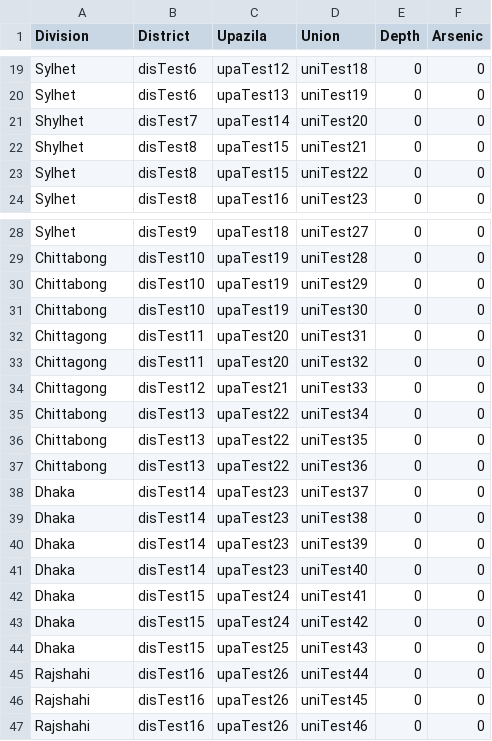
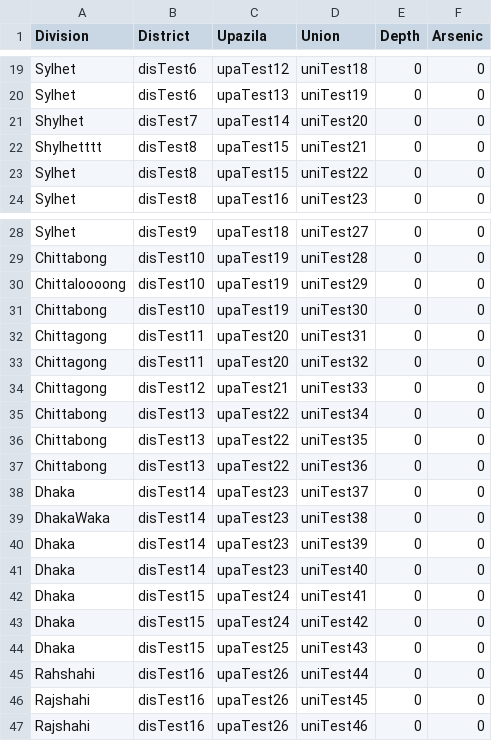
Before and after one commit to portsoc/iArsenic, a CSV file: preprocessing/data-import/small-test-dataset.csv, drawn as a sheet; only a part is shown, gaps mark what is left out.

```diff
--- a/preprocessing/data-import/small-test-dataset.csv
+++ b/preprocessing/data-import/small-test-dataset.csv
@@ -21,3 +21,3 @@ Sylhet,disTest6,upaTest13,uniTest19,0,0
 Shylhet,disTest7,upaTest14,uniTest20,0,0
-Shylhet,disTest8,upaTest15,uniTest21,0,0
+Shylhetttt,disTest8,upaTest15,uniTest21,0,0
 Sylhet,disTest8,upaTest15,uniTest22,0,0
@@ -29,3 +29,3 @@ Sylhet,disTest9,upaTest18,uniTest27,0,0
 Chittabong,disTest10,upaTest19,uniTest28,0,0
-Chittabong,disTest10,upaTest19,uniTest29,0,0
+Chittaloooong,disTest10,upaTest19,uniTest29,0,0
 Chittabong,disTest10,upaTest19,uniTest30,0,0
@@ -38,3 +38,3 @@ Chittabong,disTest13,upaTest22,uniTest36,0,0
 Dhaka,disTest14,upaTest23,uniTest37,0,0
-Dhaka,disTest14,upaTest23,uniTest38,0,0
+DhakaWaka,disTest14,upaTest23,uniTest38,0,0
 Dhaka,disTest14,upaTest23,uniTest39,0,0
@@ -44,3 +44,3 @@ Dhaka,disTest15,upaTest24,uniTest42,0,0
 Dhaka,disTest15,upaTest25,uniTest43,0,0
-Rajshahi,disTest16,upaTest26,uniTest44,0,0
+Rahshahi,disTest16,upaTest26,uniTest44,0,0
 Rajshahi,disTest16,upaTest26,uniTest45,0,0
```
Also changed, not shown: 3 other files.
